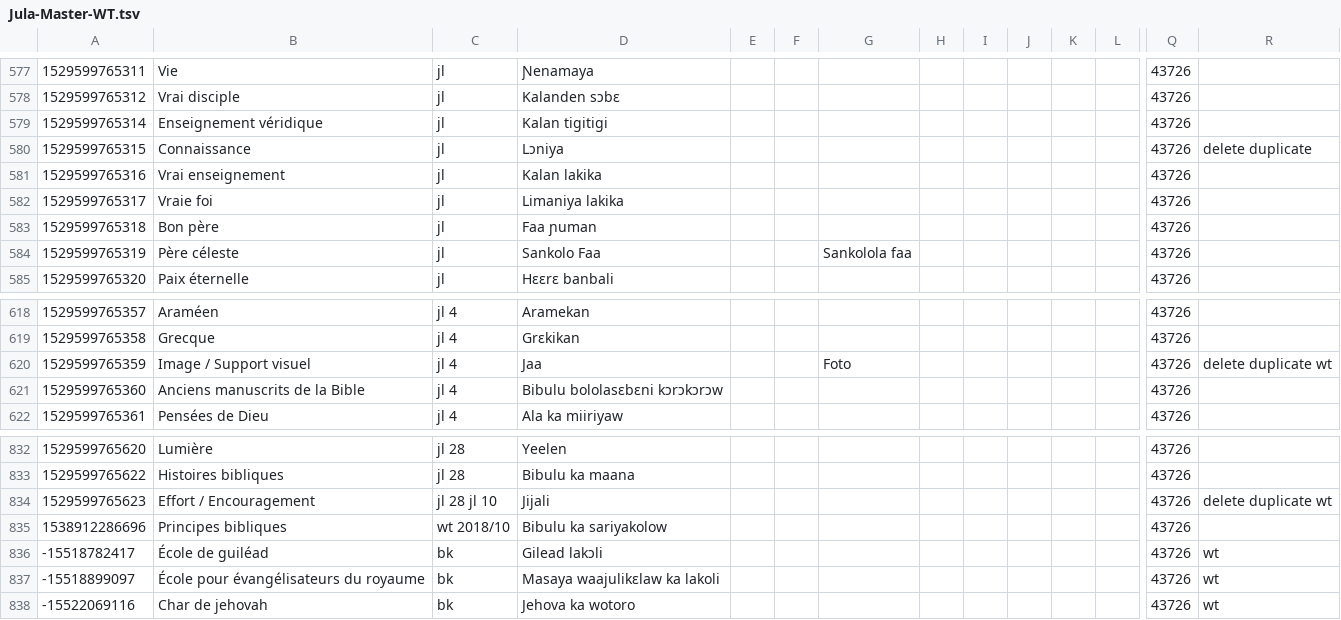
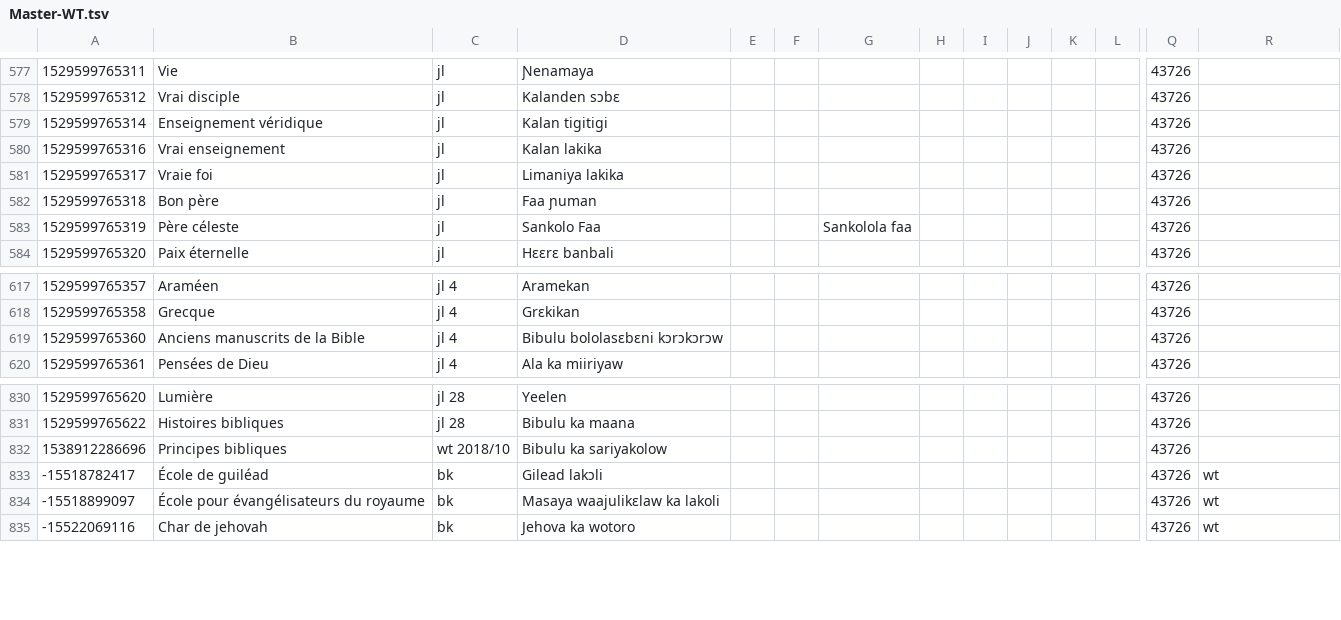
Before and after one commit to boydkelly/blog, a TSV file: download/Master-WT.tsv (was download/Jula-Master-WT.tsv), drawn as a sheet; only a part is shown, gaps mark what is left out; rows hold the shown columns only; the diff names each change by its address in the sheet, - before the commit and + after, or states it on an @@ line.

```diff
--- a/download/Jula-Master-WT.tsv
+++ b/download/Master-WT.tsv
-row 580: 1529599765315 | Connaissance | jl | Lɔniya |  |  |  |  |  |  |  |  | 43726 | delete duplicate
-row 620: 1529599765359 | Image / Support visuel | jl 4 | Jaa |  |  | Foto |  |  |  |  |  | 43726 | delete duplicate wt
-row 834: 1529599765623 | Effort / Encouragement | jl 28 jl 10 | Jijali |  |  |  |  |  |  |  |  | 43726 | delete duplicate wt
```
Also changed, not shown: download/Master-VOCAB.tsv, 1 other file.
